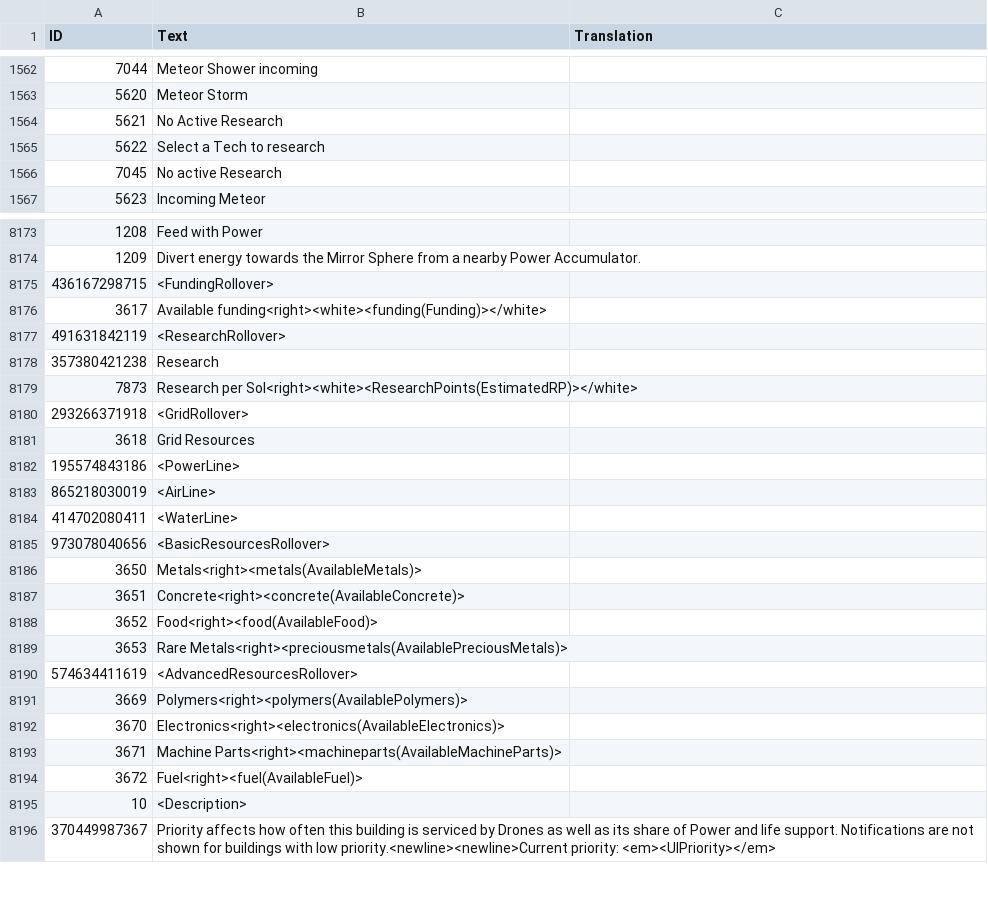
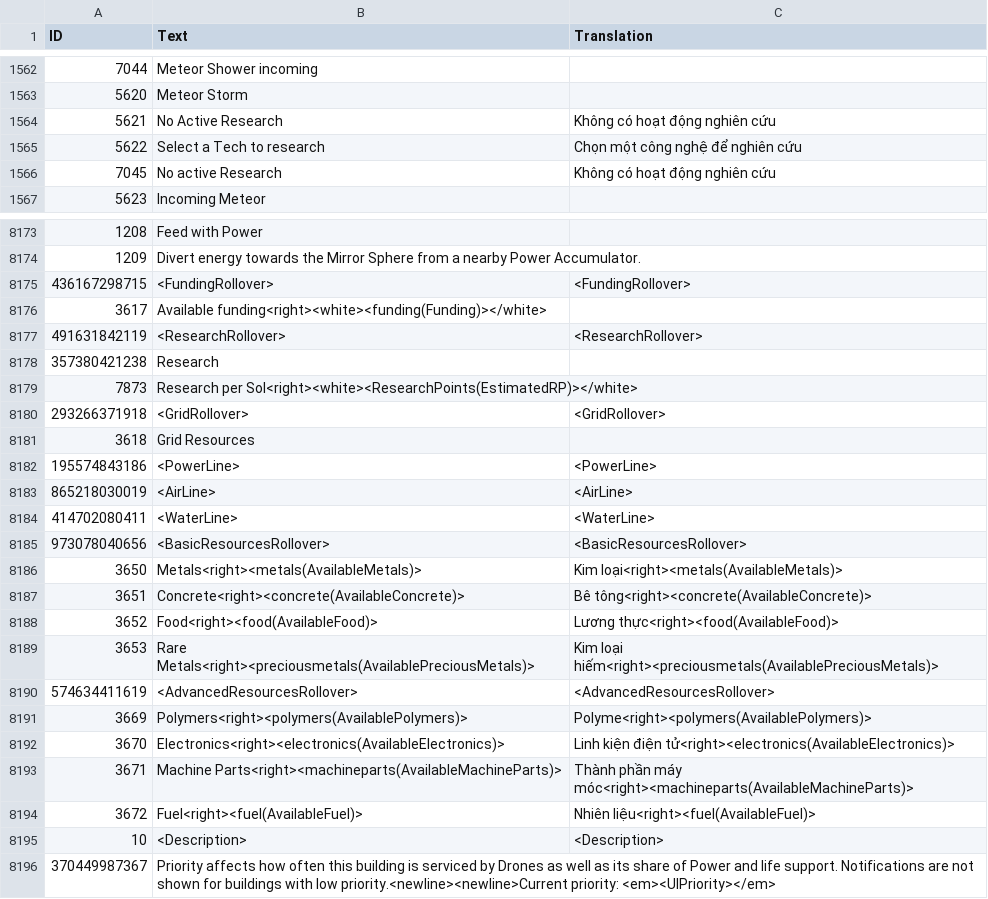
Before and after one commit to game-viet-hoa/surviving-mars, a CSV file: Vietnamese.csv, drawn as a sheet; only a part is shown, gaps mark what is left out; the diff covers the shown part only; the diff names each change by its address in the sheet, - before the commit and + after, or states it on an @@ line.

```diff
--- a/Vietnamese.csv
+++ b/Vietnamese.csv
-C1564 (Translation): (empty)
+C1564 (Translation): Không có hoạt động nghiên cứu
-C1565 (Translation): (empty)
+C1565 (Translation): Chọn một công nghệ để nghiên cứu
-C1566 (Translation): (empty)
+C1566 (Translation): Không có hoạt động nghiên cứu
-C8175 (Translation): (empty)
+C8175 (Translation): <FundingRollover>
-C8177 (Translation): (empty)
+C8177 (Translation): <ResearchRollover>
-C8180 (Translation): (empty)
+C8180 (Translation): <GridRollover>
-C8182 (Translation): (empty)
+C8182 (Translation): <PowerLine>
-C8183 (Translation): (empty)
+C8183 (Translation): <AirLine>
-C8184 (Translation): (empty)
+C8184 (Translation): <WaterLine>
-C8185 (Translation): (empty)
+C8185 (Translation): <BasicResourcesRollover>
-C8186 (Translation): (empty)
+C8186 (Translation): Kim loại<right><metals(AvailableMetals)>
-C8187 (Translation): (empty)
+C8187 (Translation): Bê tông<right><concrete(AvailableConcrete)>
-C8188 (Translation): (empty)
+C8188 (Translation): Lương thực<right><food(AvailableFood)>
-C8189 (Translation): (empty)
+C8189 (Translation): Kim loại hiếm<right><preciousmetals(AvailablePreciousMetals)>
-C8190 (Translation): (empty)
+C8190 (Translation): <AdvancedResourcesRollover>
-C8191 (Translation): (empty)
+C8191 (Translation): Polyme<right><polymers(AvailablePolymers)>
-C8192 (Translation): (empty)
+C8192 (Translation): Linh kiện điện tử<right><electronics(AvailableElectronics)>
-C8193 (Translation): (empty)
+C8193 (Translation): Thành phần máy móc<right><machineparts(AvailableMachineParts)>
-C8194 (Translation): (empty)
+C8194 (Translation): Nhiên liệu<right><fuel(AvailableFuel)>
-C8195 (Translation): (empty)
+C8195 (Translation): <Description>
```
Also changed, not shown: 113 edited cells elsewhere in this file, 1 other file.
